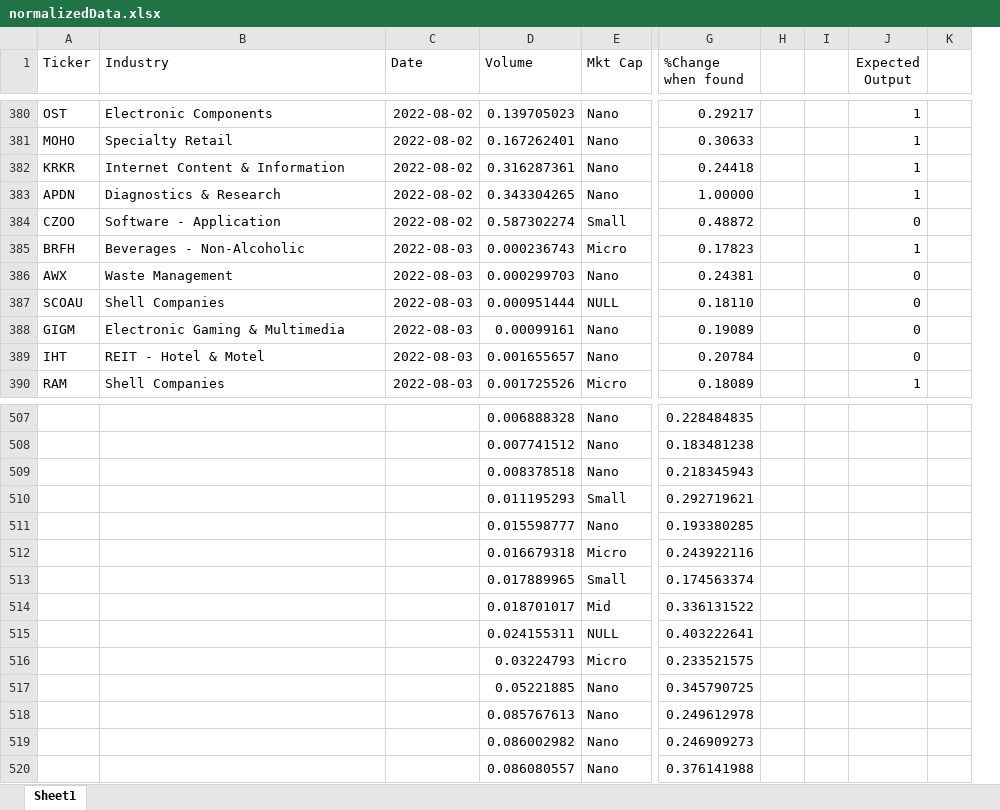
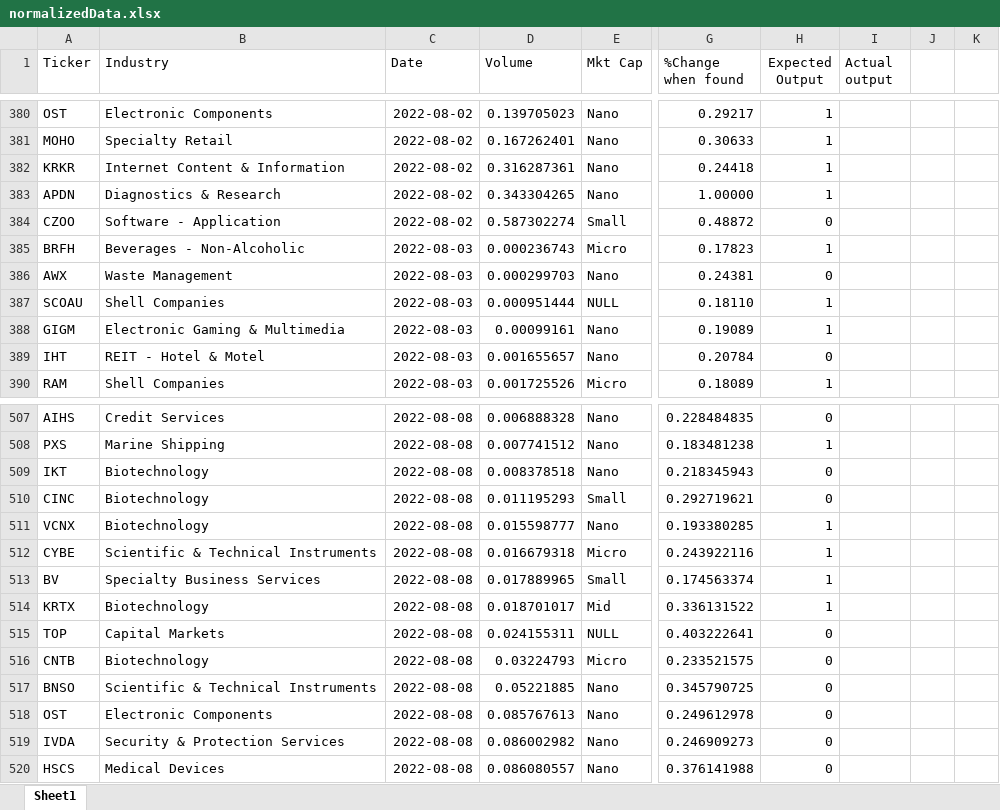
Before and after one commit to Matsonj30/irregularVolumeNN, an Excel workbook: normalizedData.xlsx, sheet Sheet1, drawn as a sheet; only a part is shown, gaps mark what is left out; values as stored, in another font and other column widths than the file's, no borders; removed rows and columns are numbered as before the commit, all else as after; the diff covers the shown part only; the diff names each change by its address in the sheet, - before the commit and + after, or states it on an @@ line.

```diff
--- a/normalizedData.xlsx (sheet Sheet1)
+++ b/normalizedData.xlsx (sheet Sheet1)
-column H, empty
-column I, empty
+column I (Actual output), empty
+column J, empty
-H387:H388 (Expected Output): 0
+H387:H388 (Expected Output): 1
-A507 (Ticker): (empty)
+A507 (Ticker): AIHS
-B507 (Industry): (empty)
+B507 (Industry): Credit Services
-C507:C520 (Date): (empty)
+C507:C520 (Date): 2022-08-08
-H507 (Expected Output): (empty)
+H507 (Expected Output): 0
-A508 (Ticker): (empty)
+A508 (Ticker): PXS
-B508 (Industry): (empty)
+B508 (Industry): Marine Shipping
-H508 (Expected Output): (empty)
+H508 (Expected Output): 1
-A509 (Ticker): (empty)
+A509 (Ticker): IKT
-B509:B511 (Industry): (empty)
+B509:B511 (Industry): Biotechnology
-H509:H510 (Expected Output): (empty)
+H509:H510 (Expected Output): 0
-A510 (Ticker): (empty)
+A510 (Ticker): CINC
-A511 (Ticker): (empty)
+A511 (Ticker): VCNX
-H511:H514 (Expected Output): (empty)
+H511:H514 (Expected Output): 1
-A512 (Ticker): (empty)
+A512 (Ticker): CYBE
-B512 (Industry): (empty)
+B512 (Industry): Scientific & Technical Instruments
-A513 (Ticker): (empty)
+A513 (Ticker): BV
-B513 (Industry): (empty)
+B513 (Industry): Specialty Business Services
-A514 (Ticker): (empty)
+A514 (Ticker): KRTX
-B514 (Industry): (empty)
+B514 (Industry): Biotechnology
-A515 (Ticker): (empty)
+A515 (Ticker): TOP
-B515 (Industry): (empty)
+B515 (Industry): Capital Markets
-H515:H520 (Expected Output): (empty)
+H515:H520 (Expected Output): 0
-A516 (Ticker): (empty)
+A516 (Ticker): CNTB
-B516 (Industry): (empty)
+B516 (Industry): Biotechnology
-A517 (Ticker): (empty)
+A517 (Ticker): BNSO
-B517 (Industry): (empty)
+B517 (Industry): Scientific & Technical Instruments
-A518 (Ticker): (empty)
+A518 (Ticker): OST
-B518 (Industry): (empty)
+B518 (Industry): Electronic Components
-A519 (Ticker): (empty)
+A519 (Ticker): IVDA
-B519 (Industry): (empty)
+B519 (Industry): Security & Protection Services
-A520 (Ticker): (empty)
+A520 (Ticker): HSCS
-B520 (Industry): (empty)
+B520 (Industry): Medical Devices
```
Also changed, not shown: 126 added rows and 91 edited cells elsewhere in this sheet, 1 other file.
